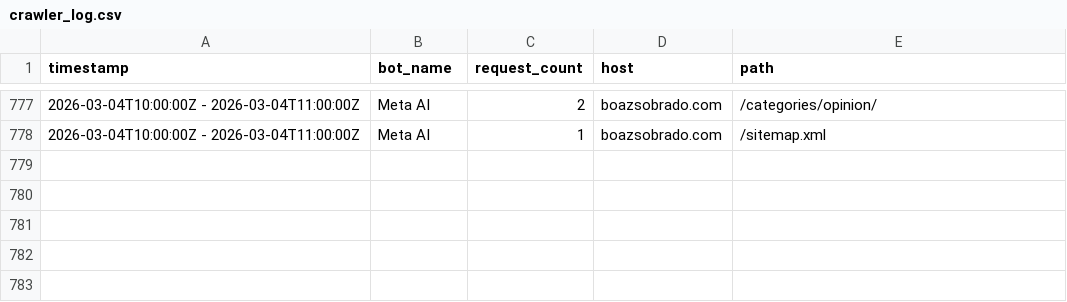
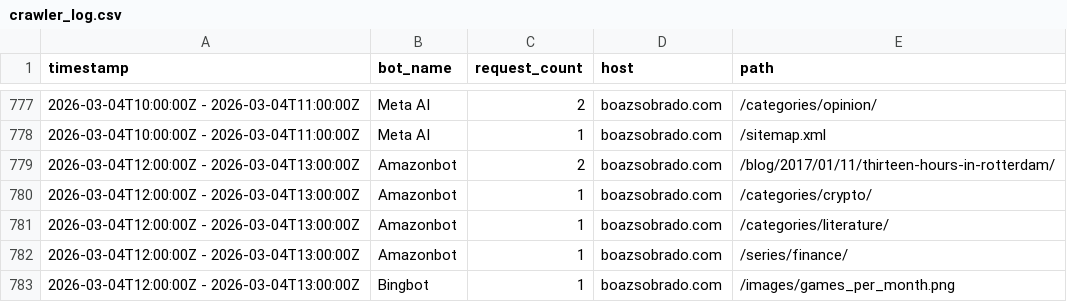
Before and after one commit to sobradob/sobradob.github.io, a CSV file: logs/crawler_log.csv, drawn as a sheet; only a part is shown, gaps mark what is left out; the diff names each change by its address in the sheet, - before the commit and + after, or states it on an @@ line.

```diff
--- a/logs/crawler_log.csv
+++ b/logs/crawler_log.csv
+row 779: 2026-03-04T12:00:00Z - 2026-03-04T13:00:00Z | Amazonbot | 2 | boazsobrado.com | /blog/2017/01/11/thirteen-hours-in-rotterdam/
+row 780: 2026-03-04T12:00:00Z - 2026-03-04T13:00:00Z | Amazonbot | 1 | boazsobrado.com | /categories/crypto/
+row 781: 2026-03-04T12:00:00Z - 2026-03-04T13:00:00Z | Amazonbot | 1 | boazsobrado.com | /categories/literature/
+row 782: 2026-03-04T12:00:00Z - 2026-03-04T13:00:00Z | Amazonbot | 1 | boazsobrado.com | /series/finance/
+row 783: 2026-03-04T12:00:00Z - 2026-03-04T13:00:00Z | Bingbot | 1 | boazsobrado.com | /images/games_per_month.png
```
